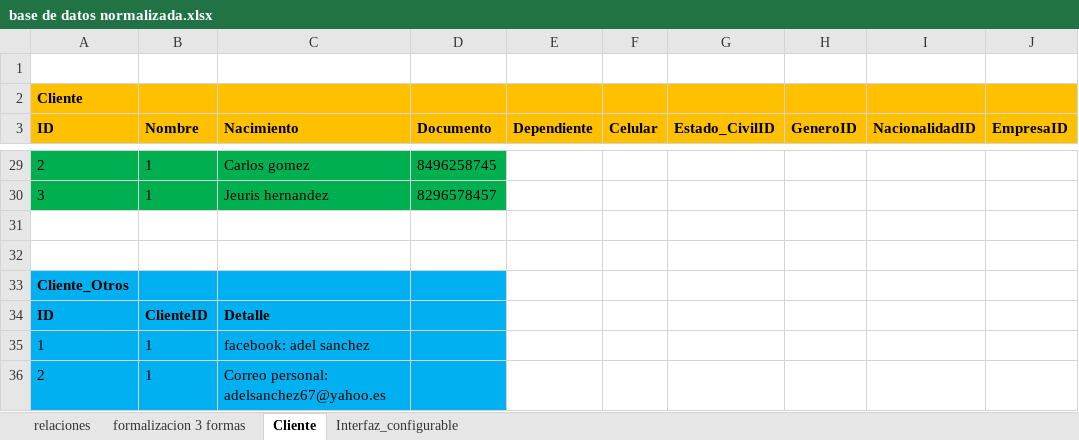
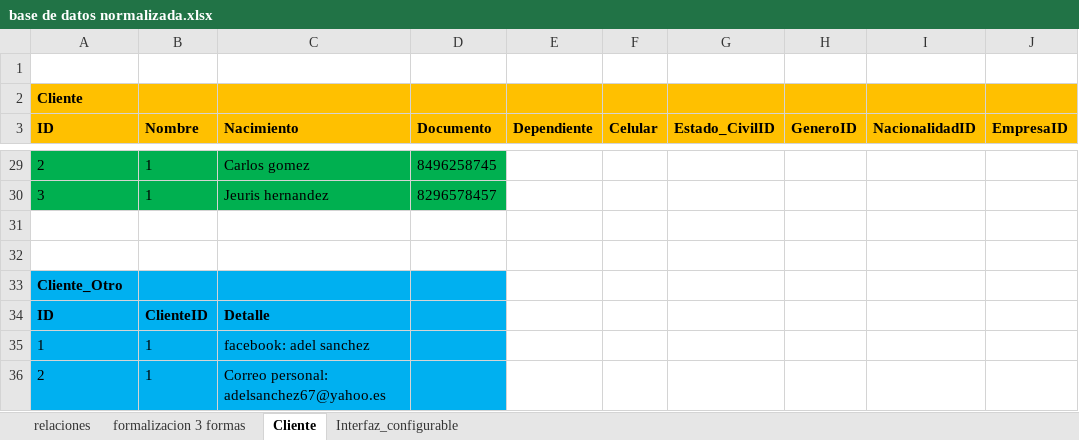
Before and after one commit to Adelson-org/utilitario, an Excel workbook: base de datos normalizada.xlsx, sheet Cliente, drawn as a sheet; only a part is shown, gaps mark what is left out; values as stored, in another font and other column widths than the file's, no borders; the diff names each change by its address in the sheet, - before the commit and + after, or states it on an @@ line.

```diff
--- a/base de datos normalizada.xlsx (sheet Cliente)
+++ b/base de datos normalizada.xlsx (sheet Cliente)
-A33 (ID): Cliente_Otros
+A33 (ID): Cliente_Otro
```
Also changed, not shown: Control Rosalis.xlsx.
